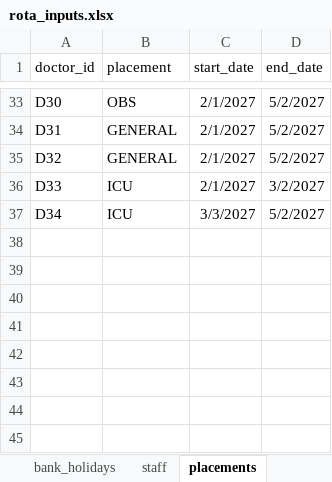
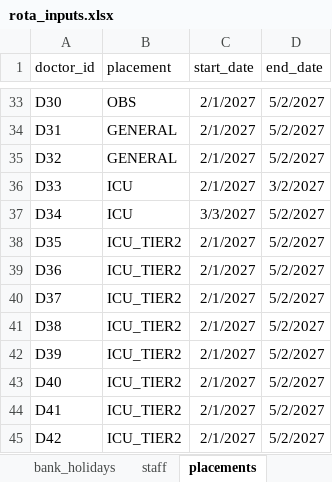
Before and after one commit to mark-jeffrey/rota-writer, an Excel workbook: inst/extdata/rota_inputs.xlsx, sheet placements, drawn as a sheet; only a part is shown, gaps mark what is left out; values as stored, in another font and other column widths than the file's, no borders; table styles not drawn; the diff names each change by its address in the sheet, - before the commit and + after, or states it on an @@ line.

```diff
--- a/inst/extdata/rota_inputs.xlsx (sheet placements)
+++ b/inst/extdata/rota_inputs.xlsx (sheet placements)
+row 38: D35 | ICU_TIER2 | 2/1/2027 | 5/2/2027
+row 39: D36 | ICU_TIER2 | 2/1/2027 | 5/2/2027
+row 40: D37 | ICU_TIER2 | 2/1/2027 | 5/2/2027
+row 41: D38 | ICU_TIER2 | 2/1/2027 | 5/2/2027
+row 42: D39 | ICU_TIER2 | 2/1/2027 | 5/2/2027
+row 43: D40 | ICU_TIER2 | 2/1/2027 | 5/2/2027
+row 44: D41 | ICU_TIER2 | 2/1/2027 | 5/2/2027
+row 45: D42 | ICU_TIER2 | 2/1/2027 | 5/2/2027
```
Also changed, not shown: sheet staff, sheet grades, sheet leave, sheet placement_roles, sheet requests, sheet cover, inst/extdata/example_rota_output.xlsx, 7 other files.
